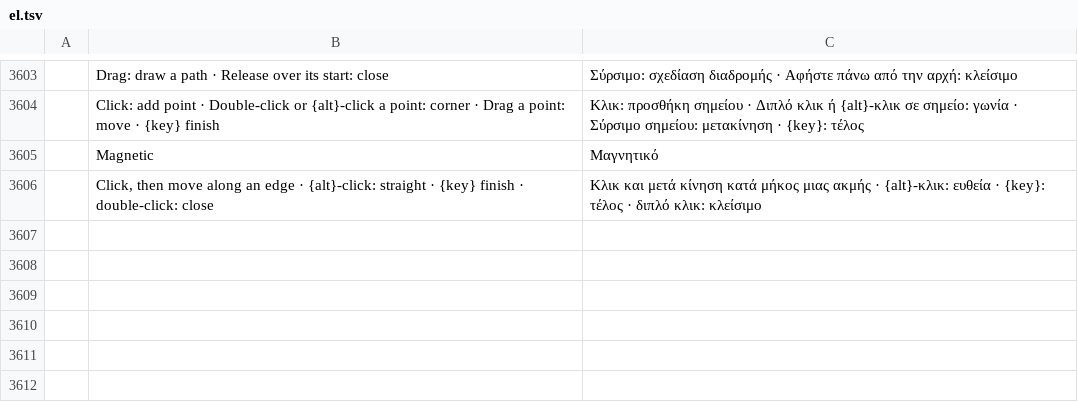
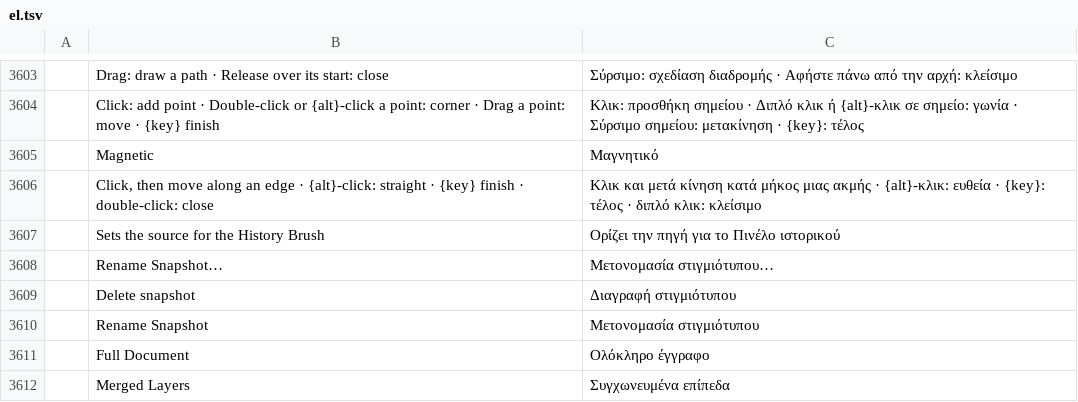
Before and after one commit to MitchM86/photocraft-brush-panel-plugin, a TSV file: crates/ui-egui/src/i18n/el.tsv, drawn as a sheet; only a part is shown, gaps mark what is left out; the diff names each change by its address in the sheet, - before the commit and + after, or states it on an @@ line.

```diff
--- a/crates/ui-egui/src/i18n/el.tsv
+++ b/crates/ui-egui/src/i18n/el.tsv
+row 3607:  | Sets the source for the History Brush | Ορίζει την πηγή για το Πινέλο ιστορικού
+row 3608:  | Rename Snapshot… | Μετονομασία στιγμιότυπου…
+row 3609:  | Delete snapshot | Διαγραφή στιγμιότυπου
+row 3610:  | Rename Snapshot | Μετονομασία στιγμιότυπου
+row 3611:  | Full Document | Ολόκληρο έγγραφο
+row 3612:  | Merged Layers | Συγχωνευμένα επίπεδα
```
Also changed, not shown: crates/ui-egui/src/i18n/de.tsv, crates/ui-egui/src/i18n/es.tsv, 25 other files.
